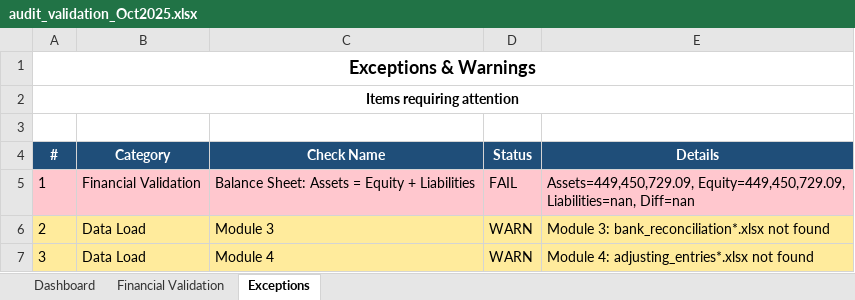
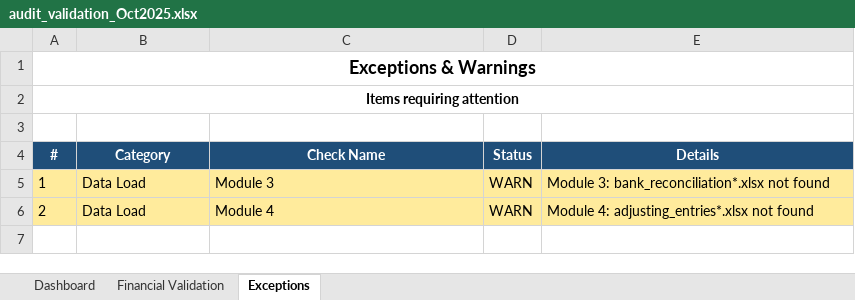
Before and after one commit to iceiceib/workspace_accountant, an Excel workbook: accountant-skill/data/output/Oct2025/audit_validation_Oct2025.xlsx, sheet Exceptions, drawn as a sheet; values as stored, in another font and other column widths than the file's, no borders; the diff names each change by its address in the sheet, - before the commit and + after, or states it on an @@ line.

```diff
--- a/accountant-skill/data/output/Oct2025/audit_validation_Oct2025.xlsx (sheet Exceptions)
+++ b/accountant-skill/data/output/Oct2025/audit_validation_Oct2025.xlsx (sheet Exceptions)
-A5:E5 fill: #FFC7CE
+A5:E5 fill: #FFEB9C
-B5 (Category): Financial Validation
+B5 (Category): Data Load
-C5 (Check Name): Balance Sheet: Assets = Equity + Liabilities
+C5 (Check Name): Module 3
-D5 (Status): FAIL
+D5 (Status): WARN
-E5 (Details): Assets=449,450,729.09, Equity=449,450,729.09, Liabilities=nan, Diff=nan
+E5 (Details): Module 3: bank_reconciliation*.xlsx not found
-C6 (Check Name): Module 3
+C6 (Check Name): Module 4
-E6 (Details): Module 3: bank_reconciliation*.xlsx not found
+E6 (Details): Module 4: adjusting_entries*.xlsx not found
-row 7: 3 | Data Load | Module 4 | WARN | Module 4: adjusting_entries*.xlsx not found
```
Also changed, not shown: sheet Dashboard, sheet Financial Validation, accountant-skill/data/output/Apr2025/financial_statements_Apr2025.xlsx, accountant-skill/data/output/Feb2025/financial_statements_Feb2025.xlsx, 47 other files.
